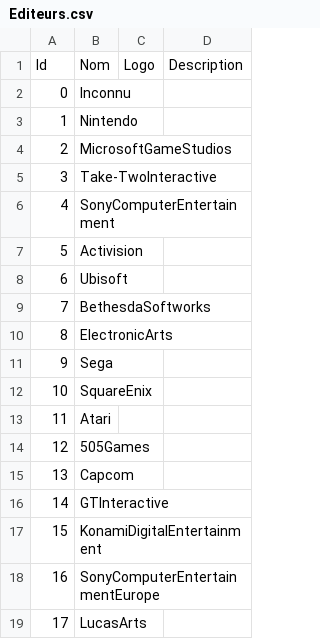
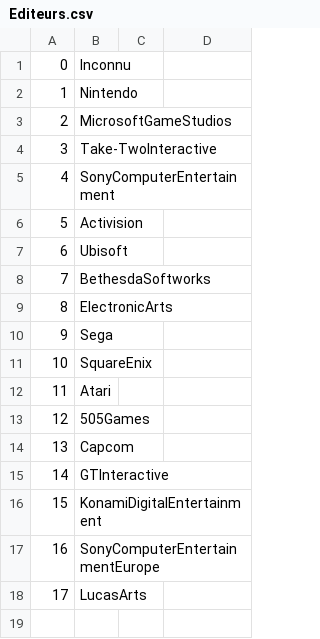
Before and after one commit to Adame-Qodad/ThrowGaming, a CSV file: src/DataFixtures/Database/Editeurs.csv, drawn as a sheet; the diff names each change by its address in the sheet, - before the commit and + after, or states it on an @@ line.

```diff
--- a/src/DataFixtures/Database/Editeurs.csv
+++ b/src/DataFixtures/Database/Editeurs.csv
-row 1: Id | Nom | Logo | Description
```
Also changed, not shown: src/DataFixtures/Database/Jeux.csv, 7 other files.
